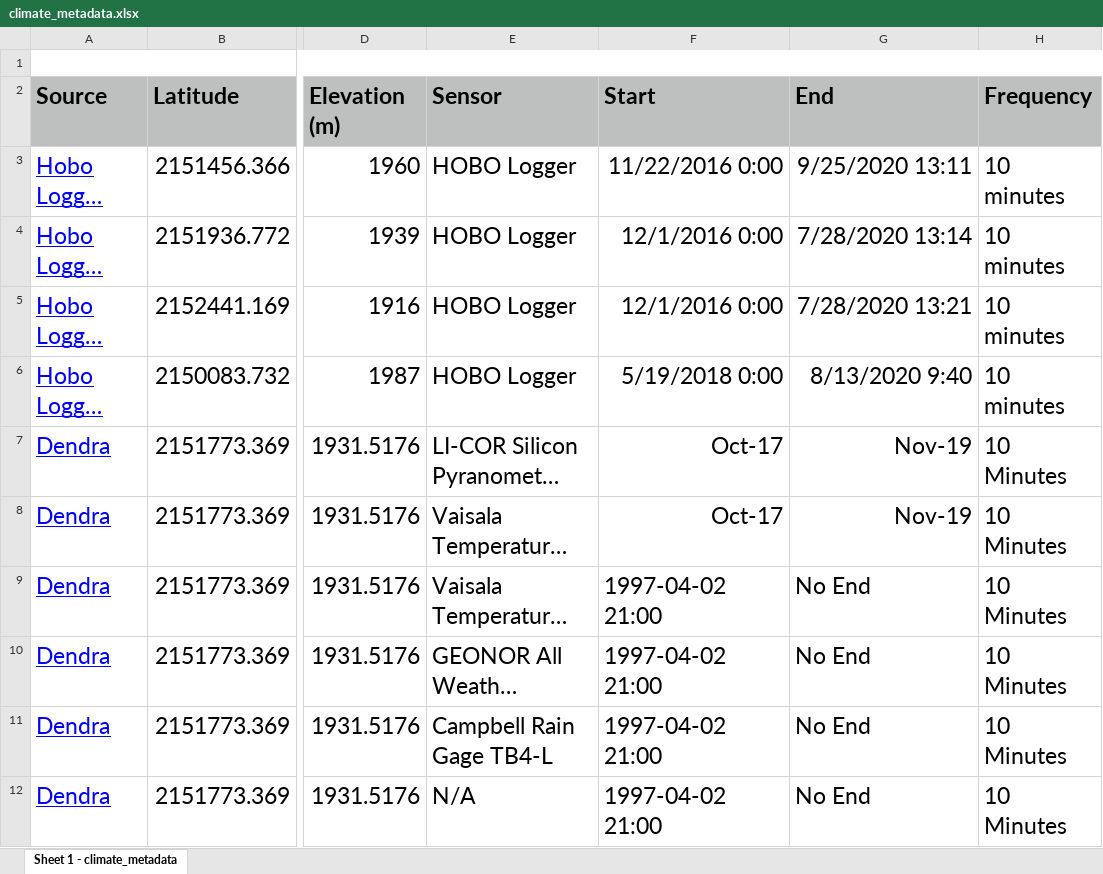
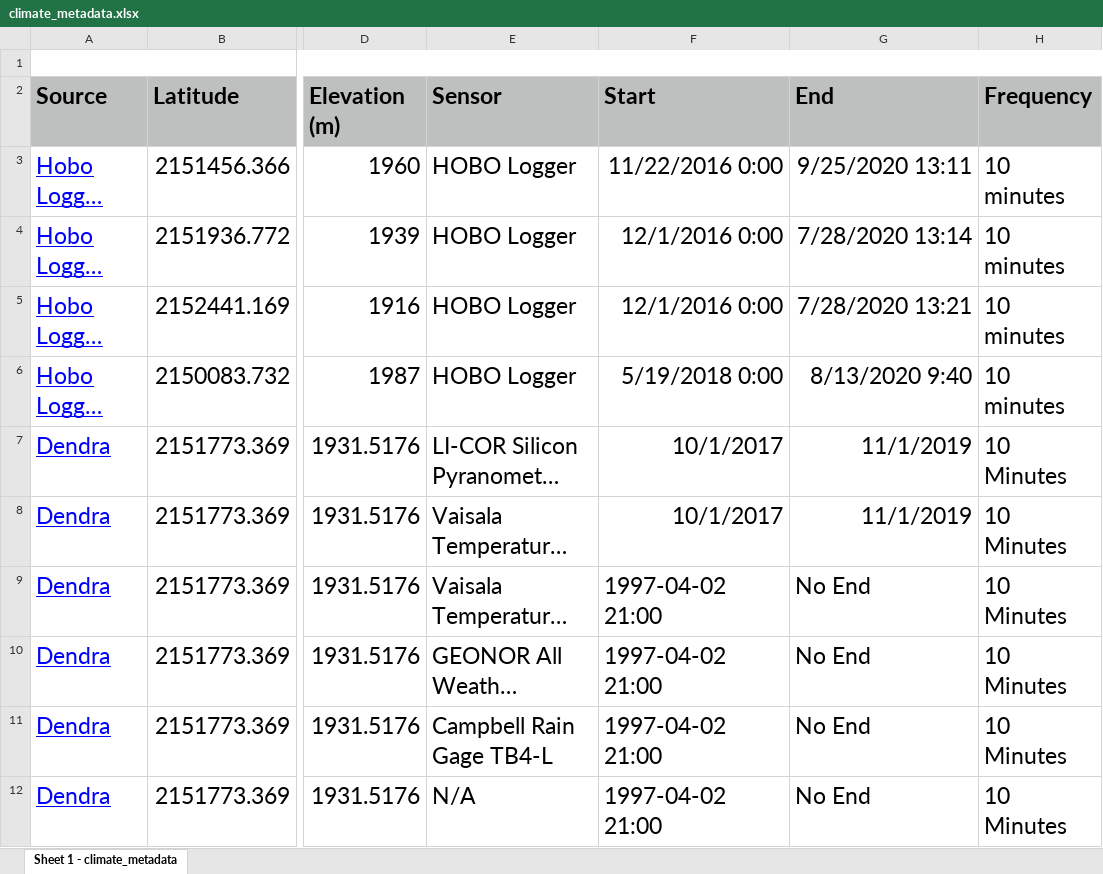
Before and after one commit to jnatali/sagehen_meadows, an Excel workbook: data/station_instrumentation/climate/climate_metadata.xlsx, sheet Sheet 1 - climate_metadata, drawn as a sheet; only a part is shown, gaps mark what is left out; long unchanged cells end in …; values as stored, in another font and other column widths than the file's, no borders; the diff covers the shown part only; the diff names each change by its address in the sheet, - before the commit and + after, or states it on an @@ line.

Commit message:
updates to metadata, moved Dendra download

```diff
--- a/data/station_instrumentation/climate/climate_metadata.xlsx (sheet Sheet 1 - climate_metadata)
+++ b/data/station_instrumentation/climate/climate_metadata.xlsx (sheet Sheet 1 - climate_metadata)
-F7:F8 (Start): Oct-17
+F7:F8 (Start): 10/1/2017
-G7:G8 (End): Nov-19
+G7:G8 (End): 11/1/2019
```
Also changed, not shown: 1 added row elsewhere in this sheet, 2 other files.
